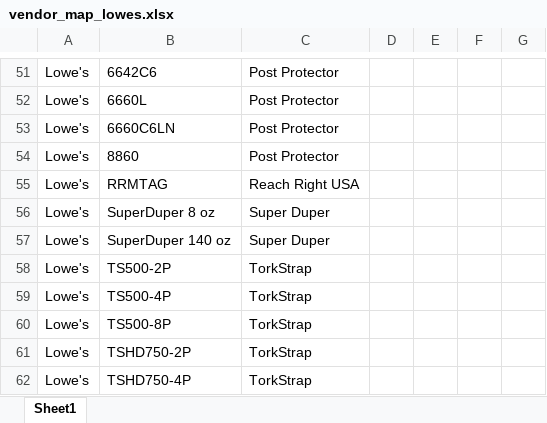
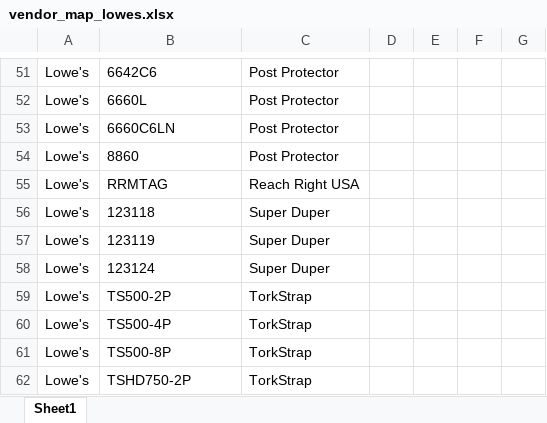
Before and after one commit to CornerstoneProductsGroup/Order-Splitter-v2, an Excel workbook: vendor_map_lowes.xlsx, sheet Sheet1, drawn as a sheet; only a part is shown, gaps mark what is left out; the shorter side is filled out with more unchanged rows; values as stored, in another font and other column widths than the file's, no borders; addresses are those after the commit; the diff names each change by its address in the sheet, - before the commit and + after, or states it on an @@ line.

```diff
--- a/vendor_map_lowes.xlsx (sheet Sheet1)
+++ b/vendor_map_lowes.xlsx (sheet Sheet1)
-B56: SuperDuper 8 oz
+B56: 123118
+row 57: Lowe's | 123119 | Super Duper
-B58: SuperDuper 140 oz
+B58: 123124
```
Also changed, not shown: vendor_map_hd.xlsx, vendor_map_tsc.xlsx.
